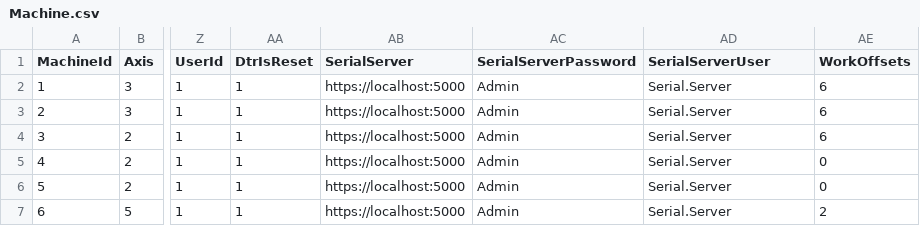
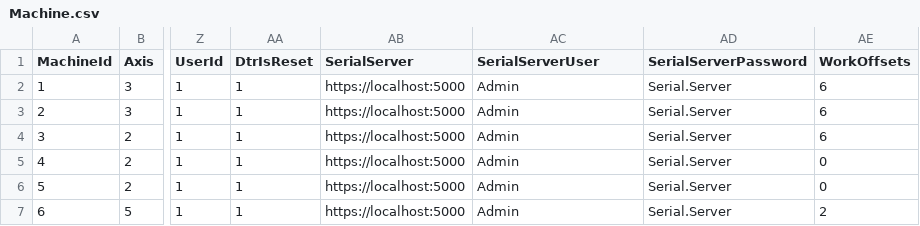
Before and after one commit to aiten/CNCLib, a CSV file: Src/Repository/DefaultData/Machine.csv, drawn as a sheet; only a part is shown, gaps mark what is left out; the diff names each change by its address in the sheet, - before the commit and + after, or states it on an @@ line.

Commit message:
Machine Form

```diff
--- a/Src/Repository/DefaultData/Machine.csv
+++ b/Src/Repository/DefaultData/Machine.csv
-AC1: SerialServerPassword
+AC1: SerialServerUser
-AD1: SerialServerUser
+AD1: SerialServerPassword
```
Also changed, not shown: 28 other files.
